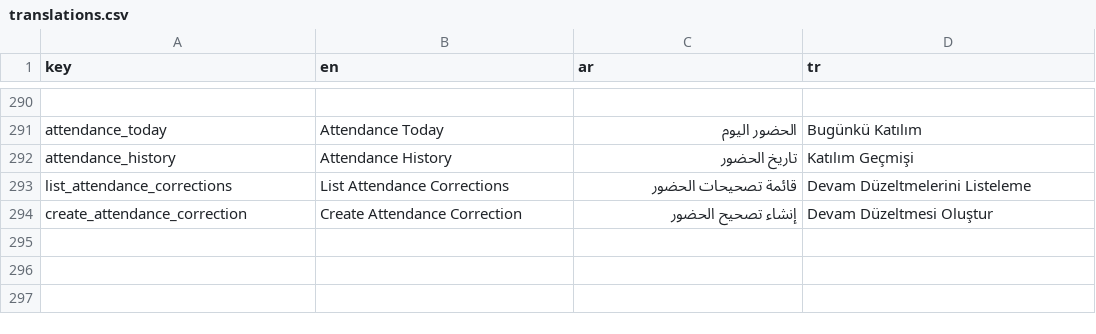
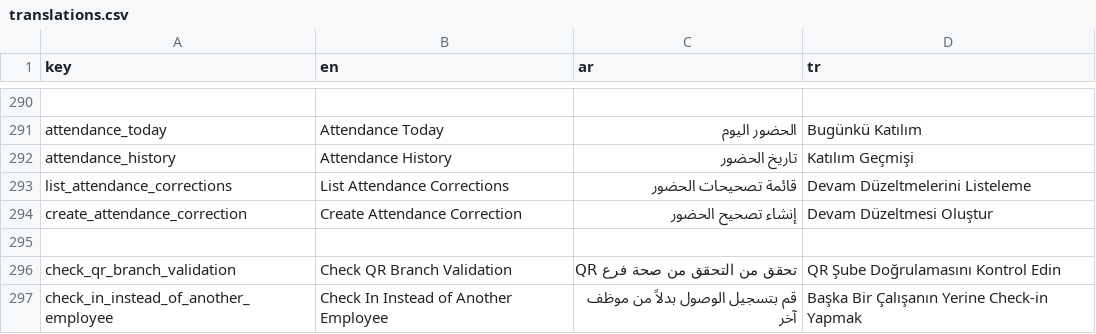
Before and after one commit to El-Baltagy/pissarde, a CSV file: assets/l10n/translations.csv, drawn as a sheet; only a part is shown, gaps mark what is left out; the diff names each change by its address in the sheet, - before the commit and + after, or states it on an @@ line.

```diff
--- a/assets/l10n/translations.csv
+++ b/assets/l10n/translations.csv
+row 295: (empty)
+row 296: check_qr_branch_validation | Check QR Branch Validation | تحقق من التحقق من صحة فرع QR | QR Şube Doğrulamasını Kontrol Edin
+row 297: check_in_instead_of_another_employee | Check In Instead of Another Employee | قم بتسجيل الوصول بدلاً من موظف آخر | Başka Bir Çalışanın Yerine Check-in Yapmak
```
Also changed, not shown: 21 other files.
